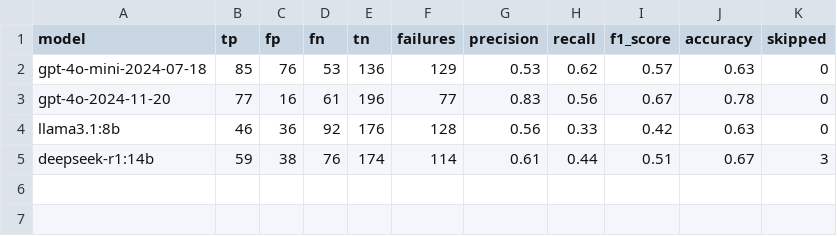
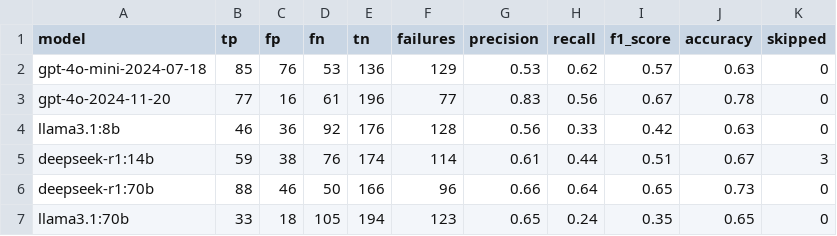
Before and after one commit to AI-4-SE/rag-config-val, a CSV file: data/evaluation/validation_effectiveness/config3.csv, drawn as a sheet.

```diff
--- a/data/evaluation/validation_effectiveness/config3.csv
+++ b/data/evaluation/validation_effectiveness/config3.csv
@@ -5 +5,3 @@ llama3.1:8b,46,36,92,176,128,0.56,0.33,0.42,0.63,0
 deepseek-r1:14b,59,38,76,174,114,0.61,0.44,0.51,0.67,3
+deepseek-r1:70b,88,46,50,166,96,0.66,0.64,0.65,0.73,0
+llama3.1:70b,33,18,105,194,123,0.65,0.24,0.35,0.65,0
```
Also changed, not shown: data/evaluation/validation_effectiveness/config1.csv, data/evaluation/validation_effectiveness/config2.csv, 11 other files.
